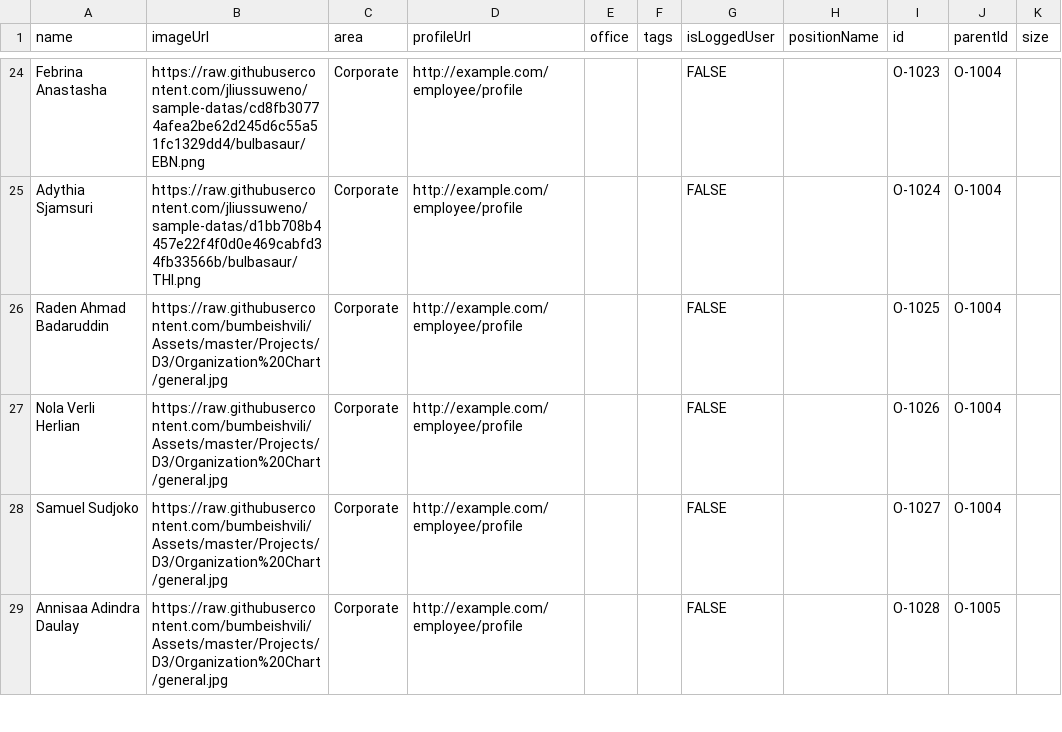
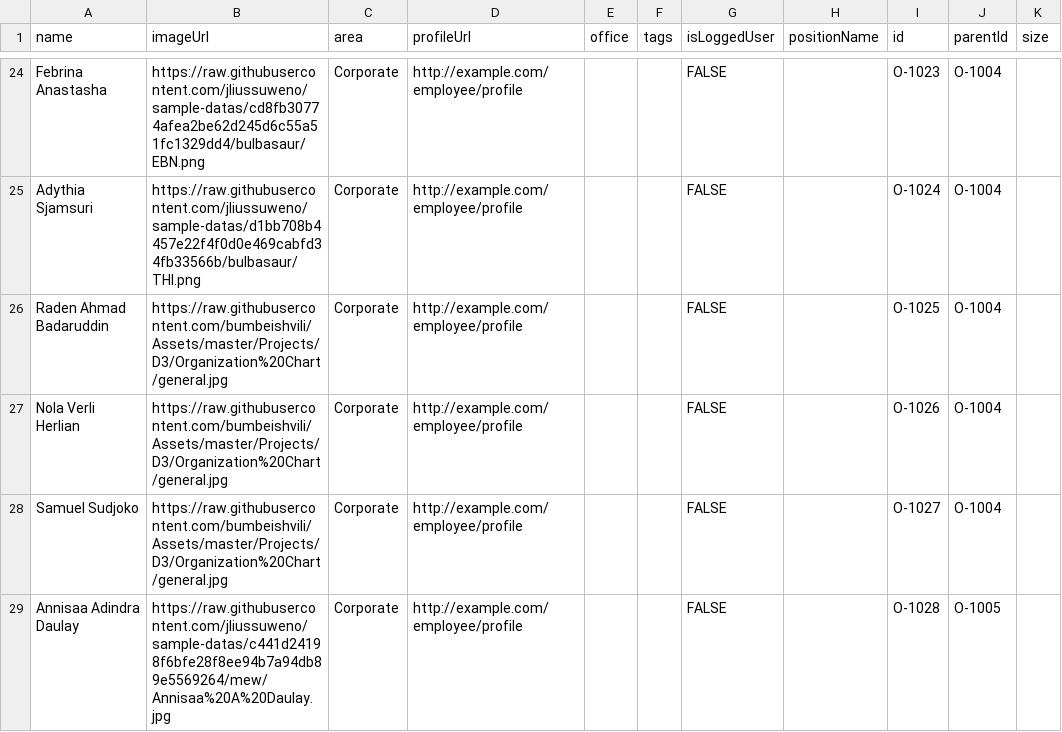
Before and after one commit to jliussuweno/sample-datas, a CSV file: org.csv, drawn as a sheet; only a part is shown, gaps mark what is left out; the diff covers the shown part only.

Commit message:
Update org.csv

```diff
--- a/org.csv
+++ b/org.csv
@@ -28,2 +28,2 @@ Nola Verli Herlian,https://raw.githubusercontent.com/bumbeishvili/Assets/master/
 Samuel Sudjoko,https://raw.githubusercontent.com/bumbeishvili/Assets/master/Projects/D3/Organization%20Chart/general.jpg,Corporate,http://example.com/employee/profile,,,FALSE,,O-1027,O-1004,
-Annisaa Adindra Daulay,https://raw.githubusercontent.com/bumbeishvili/Assets/master/Projects/D3/Organization%20Chart/general.jpg,Corporate,http://example.com/employee/profile,,,FALSE,,O-1028,O-1005,
+Annisaa Adindra Daulay,https://raw.githubusercontent.com/jliussuweno/sample-datas/c441d24198f6bfe28f8ee94b7a94db89e5569264/mew/Annisaa%20A%20Daulay.jpg,Corporate,http://example.com/employee/profile,,,FALSE,,O-1028,O-1005,
```
Also changed, not shown: 5 edited cells elsewhere in this file.
